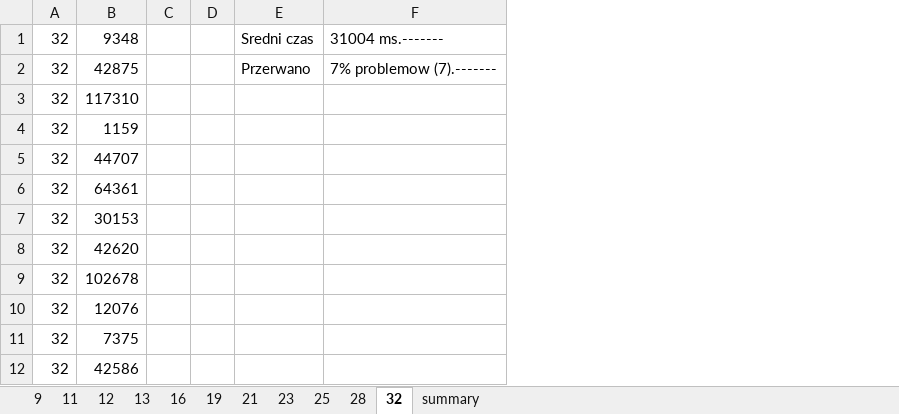
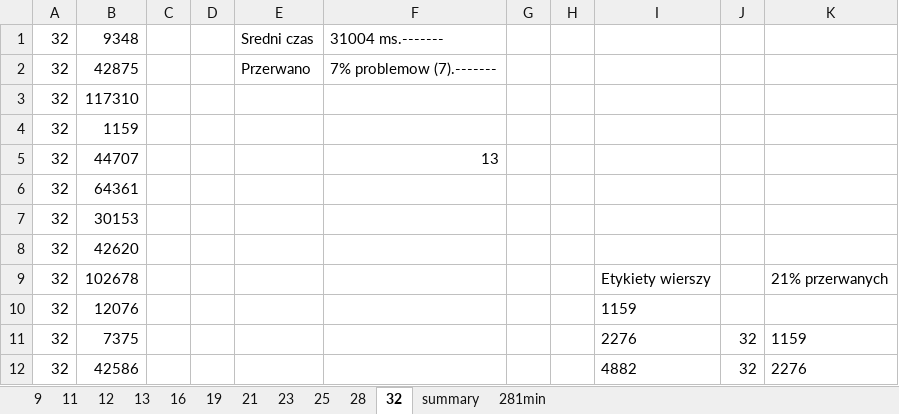
Before and after one commit to erykmika/ATSP-PEA, an Excel workbook: calc.xlsx, sheet 32, drawn as a sheet; only a part is shown; values as stored, in another font and other column widths than the file's, no borders; charts and pictures not drawn; the diff names each change by its address in the sheet, - before the commit and + after, or states it on an @@ line.

```diff
--- a/calc.xlsx (sheet 32)
+++ b/calc.xlsx (sheet 32)
+sheet tab: 281min
+column G, empty
+column H, empty
+column I, rows 9-12: Etykiety wierszy | 1159 | 2276 | 4882
+column J, rows 11-12: 32 | 32
+column K, rows 9-12: 21% przerwanych |  | 1159 | 2276
-F5: (empty)
+F5: 13
```
Also changed, not shown: sheet 13, sheet summary, sheet 25, charts or pictures, 2 other files.
